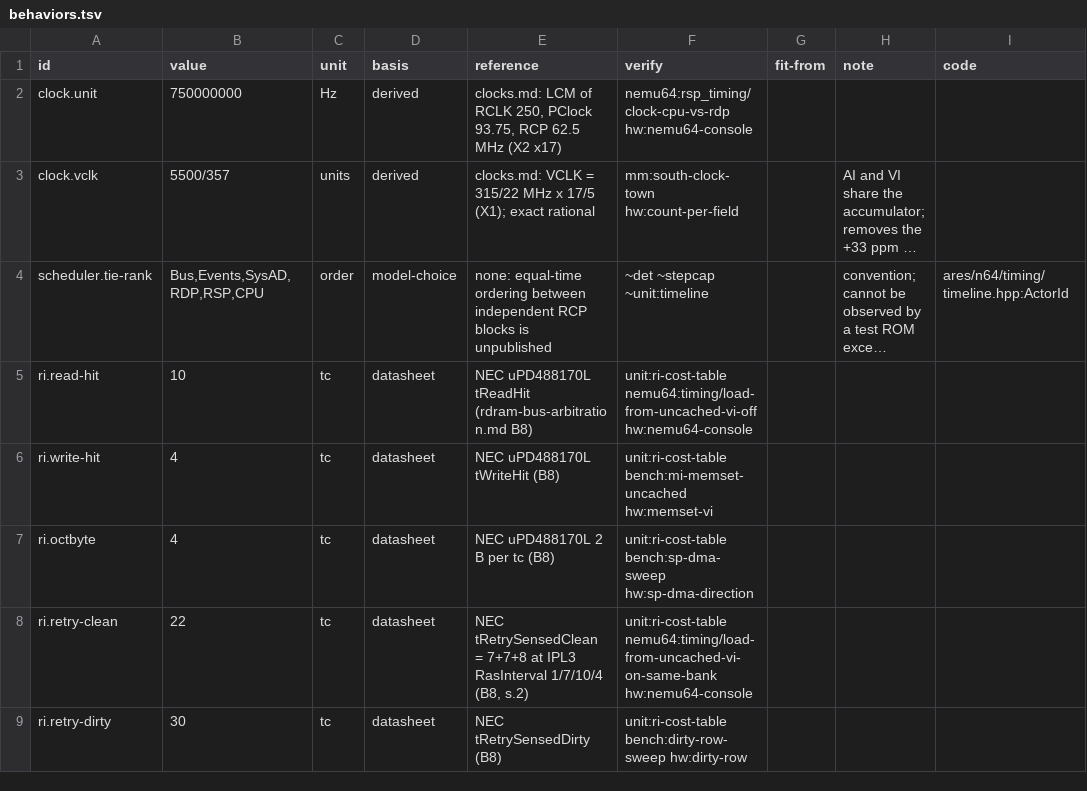
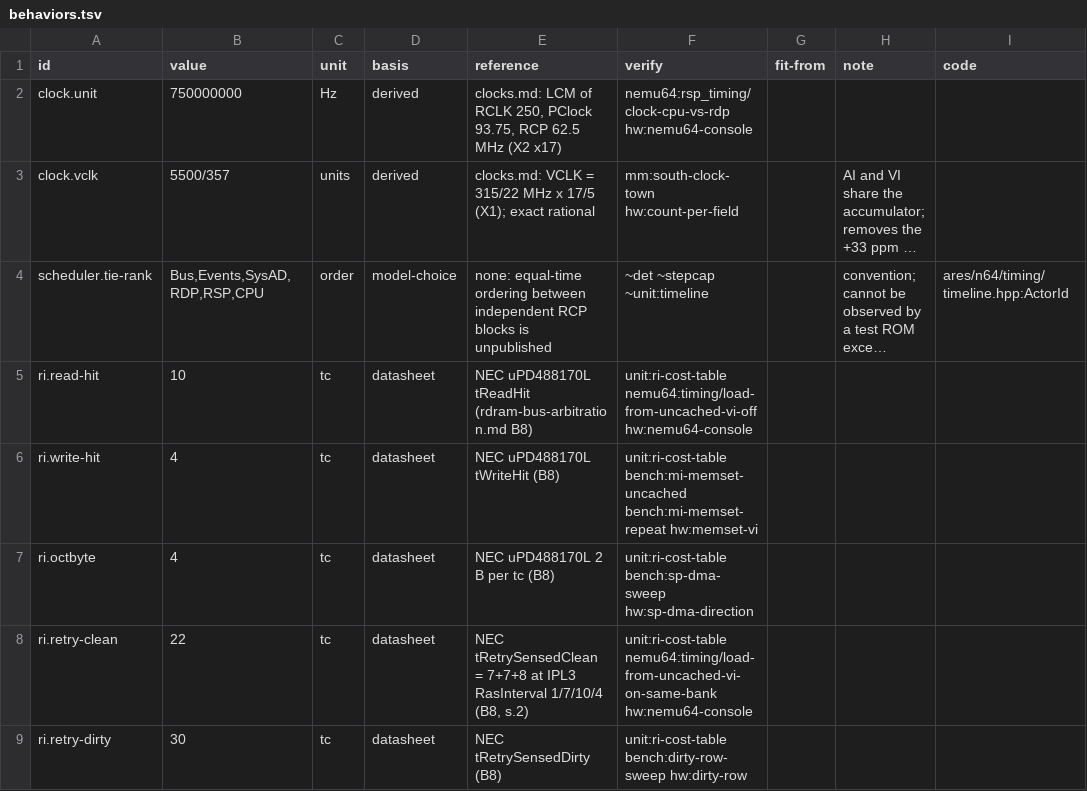
Before and after one commit to wScottSh/ares, a TSV file: ares/n64/timing/behaviors.tsv, drawn as a sheet; only a part is shown; long unchanged cells end in …; the diff covers the shown part only; the diff names each change by its address in the sheet, - before the commit and + after, or states it on an @@ line.

```diff
--- a/ares/n64/timing/behaviors.tsv
+++ b/ares/n64/timing/behaviors.tsv
-F6 (verify): unit:ri-cost-table bench:mi-memset-uncached hw:memset-vi
+F6 (verify): unit:ri-cost-table bench:mi-memset-uncached bench:mi-memset-repeat hw:memset-vi
```
Also changed, not shown: 2 edited cells elsewhere in this file, 9 other files.
